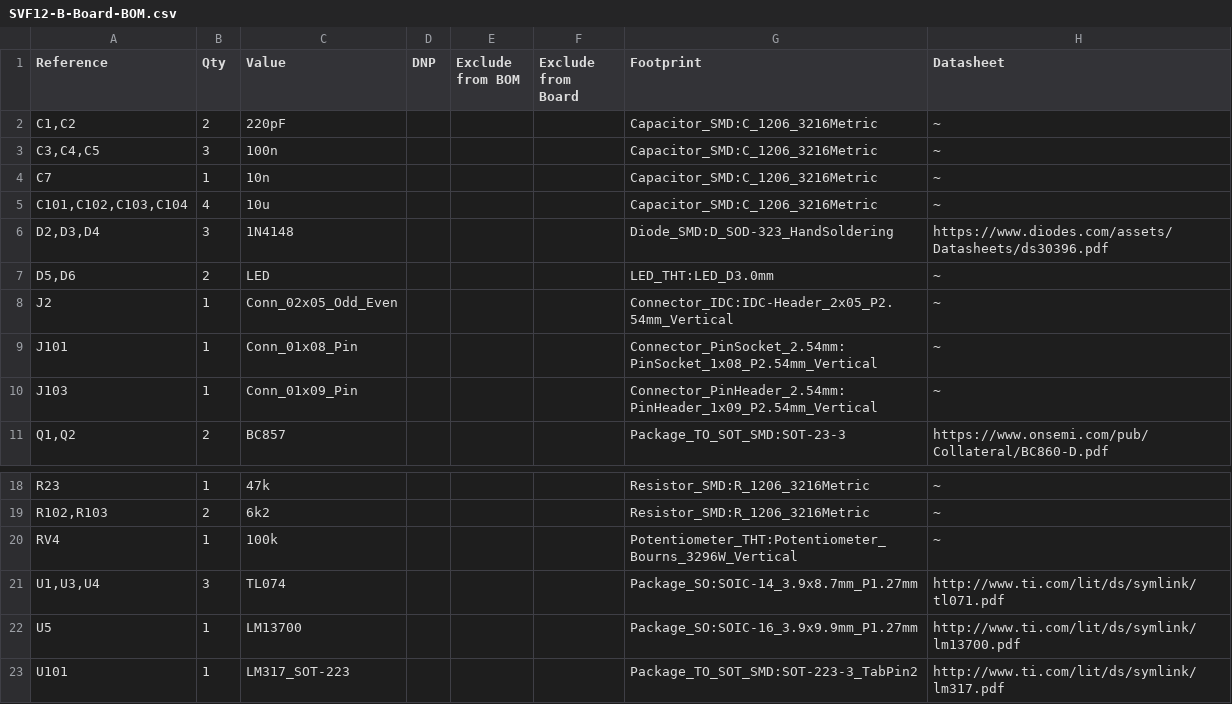
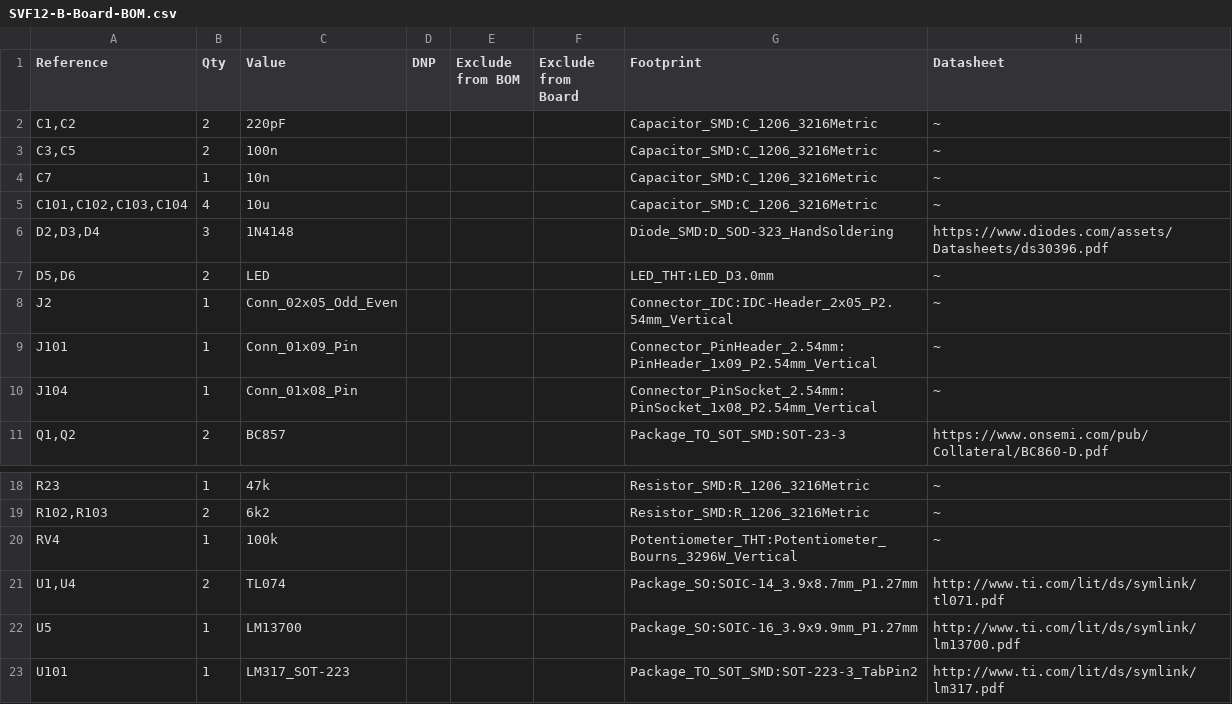
Before and after one commit to Fihdi/SVF12, a CSV file: SVF12-B-Board-BOM.csv, drawn as a sheet; only a part is shown, gaps mark what is left out.

```diff
--- a/SVF12-B-Board-BOM.csv
+++ b/SVF12-B-Board-BOM.csv
@@ -2,3 +2,3 @@
 "C1,C2","2","220pF","","","","Capacitor_SMD:C_1206_3216Metric","~"
-"C3,C4,C5","3","100n","","","","Capacitor_SMD:C_1206_3216Metric","~"
+"C3,C5","2","100n","","","","Capacitor_SMD:C_1206_3216Metric","~"
 "C7","1","10n","","","","Capacitor_SMD:C_1206_3216Metric","~"
@@ -8,4 +8,4 @@
 "J2","1","Conn_02x05_Odd_Even","","","","Connector_IDC:IDC-Header_2x05_P2.54mm_Vertical","~"
-"J101","1","Conn_01x08_Pin","","","","Connector_PinSocket_2.54mm:PinSocket_1x08_P2.54mm_Vertical","~"
-"J103","1","Conn_01x09_Pin","","","","Connector_PinHeader_2.54mm:PinHeader_1x09_P2.54mm_Vertical","~"
+"J101","1","Conn_01x09_Pin","","","","Connector_PinHeader_2.54mm:PinHeader_1x09_P2.54mm_Vertical","~"
+"J104","1","Conn_01x08_Pin","","","","Connector_PinSocket_2.54mm:PinSocket_1x08_P2.54mm_Vertical","~"
 "Q1,Q2","2","BC857","","","","Package_TO_SOT_SMD:SOT-23-3","https://www.onsemi.com/pub/Collateral/BC860-D.pdf"
@@ -20,3 +20,3 @@
 "RV4","1","100k","","","","Potentiometer_THT:Potentiometer_Bourns_3296W_Vertical","~"
-"U1,U3,U4","3","TL074","","","","Package_SO:SOIC-14_3.9x8.7mm_P1.27mm","http://www.ti.com/lit/ds/symlink/tl071.pdf"
+"U1,U4","2","TL074","","","","Package_SO:SOIC-14_3.9x8.7mm_P1.27mm","http://www.ti.com/lit/ds/symlink/tl071.pdf"
 "U5","1","LM13700","","","","Package_SO:SOIC-16_3.9x9.9mm_P1.27mm","http://www.ti.com/lit/ds/symlink/lm13700.pdf"
```
Also changed, not shown: 6 other files.
